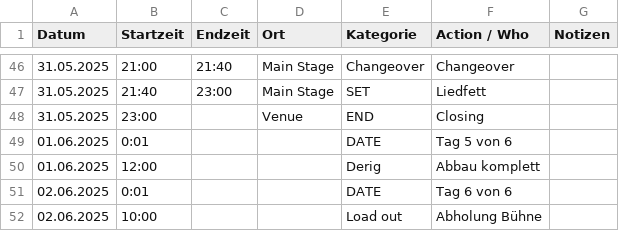
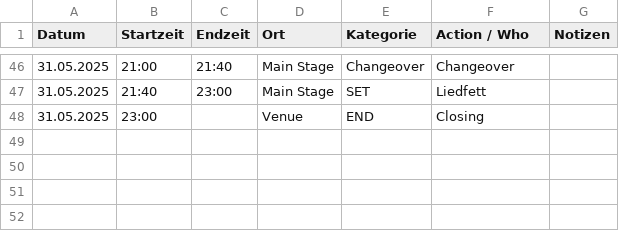
Before and after one commit to goodfillow/goodfillow.github.io, a CSV file: festival_schedule.csv, drawn as a sheet; only a part is shown, gaps mark what is left out.

Commit message:
Update festival_schedule.csv

```diff
--- a/festival_schedule.csv
+++ b/festival_schedule.csv
@@ -48,5 +48 @@ Datum,Startzeit,Endzeit,Ort,Kategorie,Action / Who,Notizen
 31.05.2025,23:00,,Venue,END,Closing,
-01.06.2025,0:01,,,DATE,Tag 5 von 6,
-01.06.2025,12:00,,,Derig,Abbau komplett,
-02.06.2025,0:01,,,DATE,Tag 6 von 6,
-02.06.2025,10:00,,,Load out,Abholung Bühne,
```
